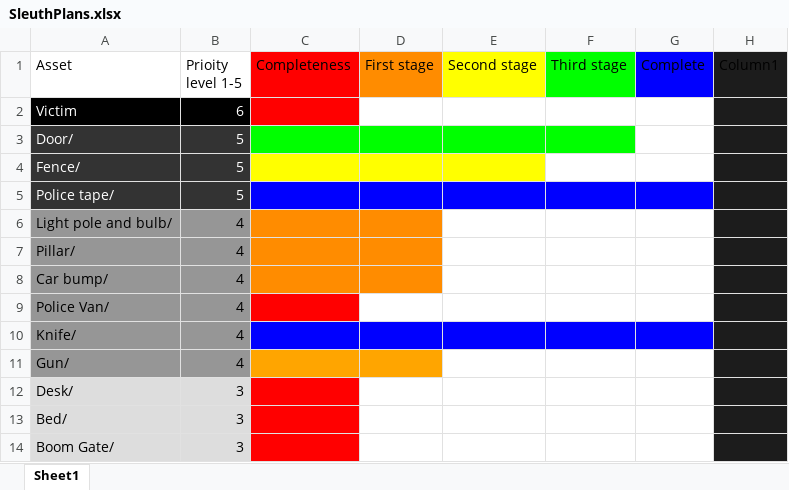
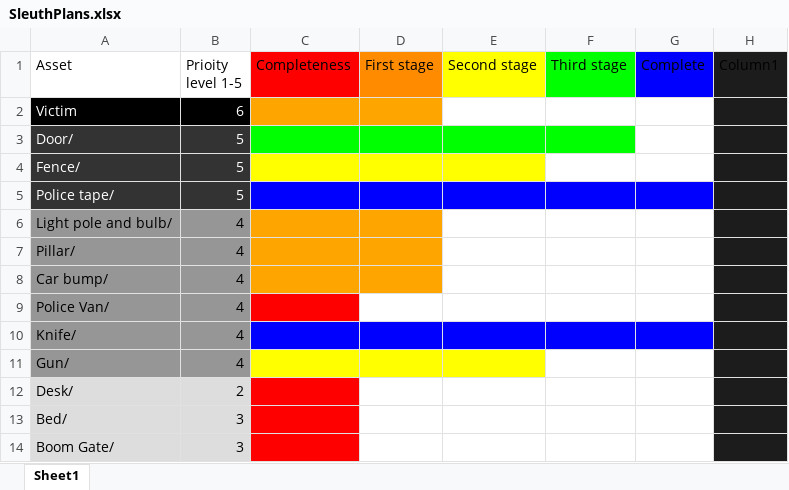
Before and after one commit to ApprovalG/Project_Sleuth, an Excel workbook: SleuthPlans.xlsx, sheet Sheet1, drawn as a sheet; only a part is shown; values as stored, in another font and other column widths than the file's, no borders; table styles not drawn; the diff names each change by its address in the sheet, - before the commit and + after, or states it on an @@ line.

Commit message:
Feature asset start

```diff
--- a/SleuthPlans.xlsx (sheet Sheet1)
+++ b/SleuthPlans.xlsx (sheet Sheet1)
-C2 fill: #FF0000
+C2 fill: #FFA500
-D2 fill: none
+D2 fill: #FFA500
-C6:D8 fill: #FF8C00
+C6:D8 fill: #FFA500
-C11:D11 fill: #FFA500
+C11:D11 fill: #FFFF00
-E11 fill: none
+E11 fill: #FFFF00
-B12 (Prioity level 1-5): 3
+B12 (Prioity level 1-5): 2
```
Also changed, not shown: 19 other files.
